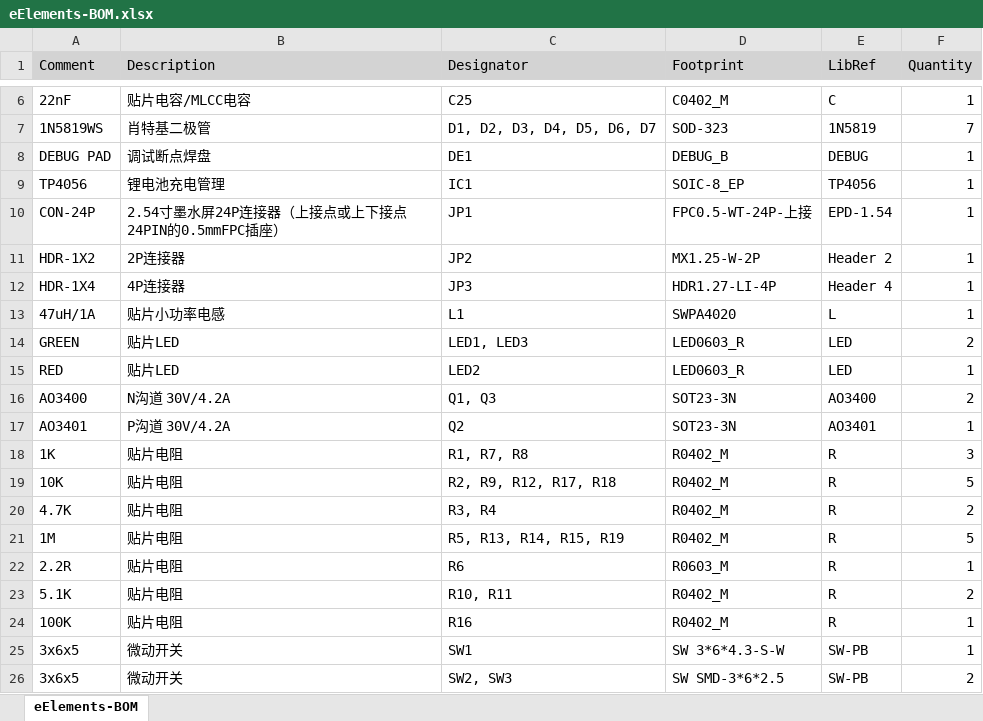
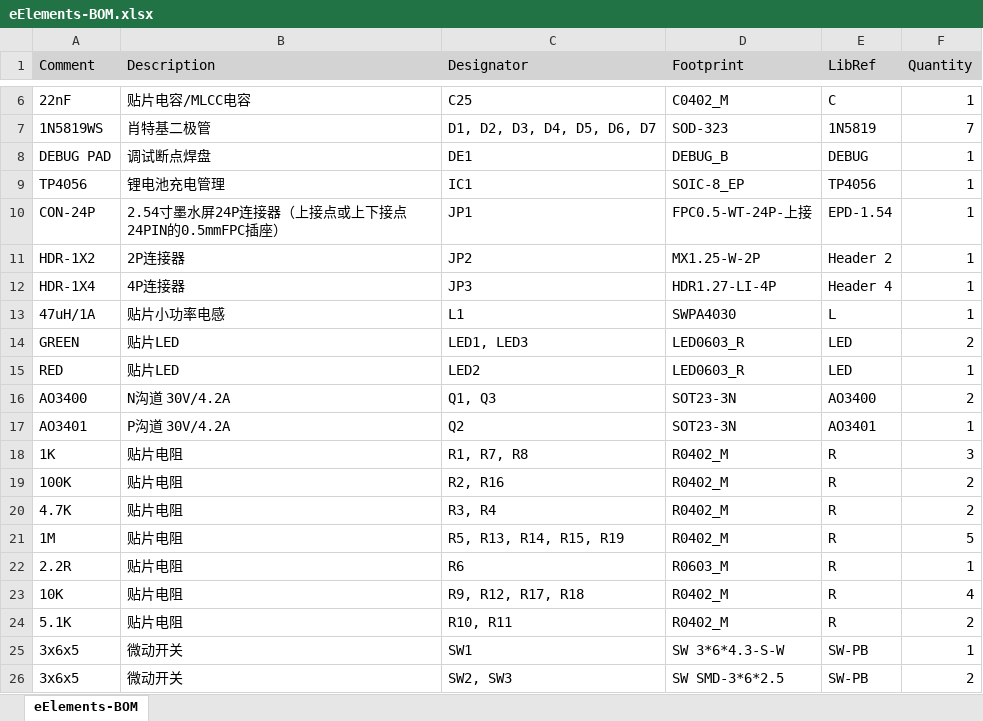
Before and after one commit to MaxDYi/eElements, an Excel workbook: 1.Hardware/eElements-ASM/eElements-BOM.xlsx, sheet eElements-BOM, drawn as a sheet; only a part is shown, gaps mark what is left out; values as stored, in another font and other column widths than the file's, no borders; removed rows and columns are numbered as before the commit, all else as after; the diff names each change by its address in the sheet, - before the commit and + after, or states it on an @@ line.

```diff
--- a/1.Hardware/eElements-ASM/eElements-BOM.xlsx (sheet eElements-BOM)
+++ b/1.Hardware/eElements-ASM/eElements-BOM.xlsx (sheet eElements-BOM)
-D13 (Footprint): SWPA4020
+D13 (Footprint): SWPA4030
-A19 (Comment): 10K
+A19 (Comment): 100K
-C19 (Designator): R2, R9, R12, R17, R18
+C19 (Designator): R2, R16
-F19 (Quantity): 5
+F19 (Quantity): 2
+row 23: 10K | 贴片电阻 | R9, R12, R17, R18 | R0402_M | R | 4
-row 24: 100K | 贴片电阻 | R16 | R0402_M | R | 1
```
Also changed, not shown: 1.Hardware/eElements-BOM/eElements-BOM.xlsx, 1.Hardware/eElements-CAM/eElements-BOM.xlsx, 34 other files.
